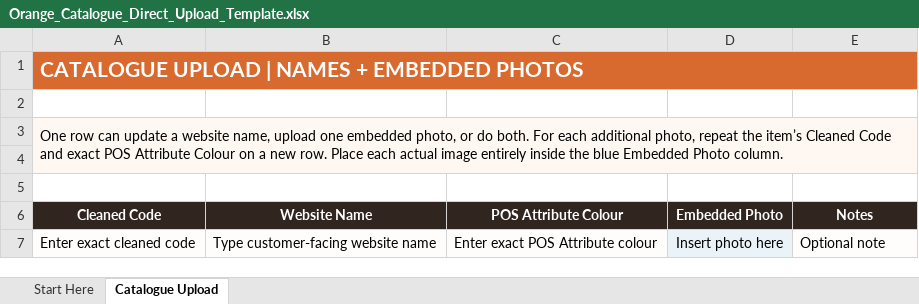
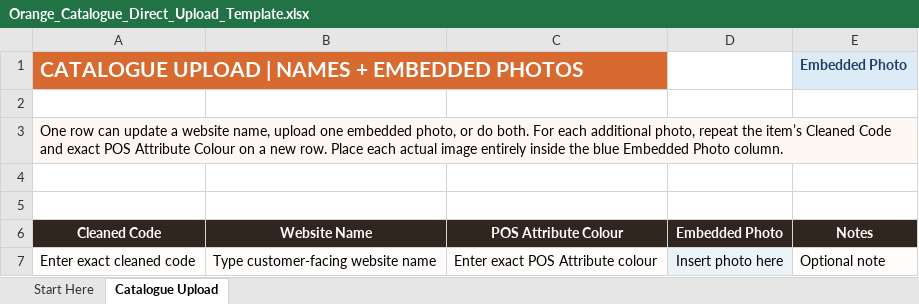
Before and after one commit to KangKimpor/orange-catalogue, an Excel workbook: client/public/Orange_Catalogue_Direct_Upload_Template.xlsx, sheet Catalogue Upload, drawn as a sheet; values as stored, in another font and other column widths than the file's, no borders; table styles not drawn; the diff names each change by its address in the sheet, - before the commit and + after, or states it on an @@ line.

Commit message:
Optimize catalogue media, queries, and workbook imports

```diff
--- a/client/public/Orange_Catalogue_Direct_Upload_Template.xlsx (sheet Catalogue Upload)
+++ b/client/public/Orange_Catalogue_Direct_Upload_Template.xlsx (sheet Catalogue Upload)
-A1:E1 merged
-E1 (Notes): (empty)
+E1 (Notes): Embedded Photo
-E1 fill: none
+E1 fill: #DDEBF7
-A3:E4 merged
```
Also changed, not shown: sheet Start Here, 23 other files.
